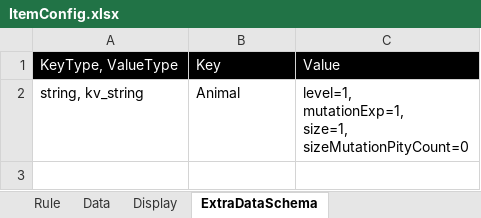
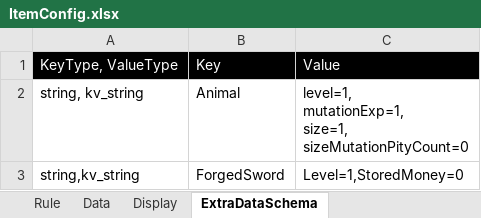
Before and after one commit to shenxin-karl/Roblox_Y2, an Excel workbook: 配置文档/ItemConfig.xlsx, sheet ExtraDataSchema, drawn as a sheet; values as stored, in another font and other column widths than the file's, no borders; the diff names each change by its address in the sheet, - before the commit and + after, or states it on an @@ line.

```diff
--- a/配置文档/ItemConfig.xlsx (sheet ExtraDataSchema)
+++ b/配置文档/ItemConfig.xlsx (sheet ExtraDataSchema)
+row 3: string,kv_string | ForgedSword | Level=1,StoredMoney=0
```
Also changed, not shown: sheet Display, sheet Data, 配置文档/GameConfig.xlsx, 18 other files.
